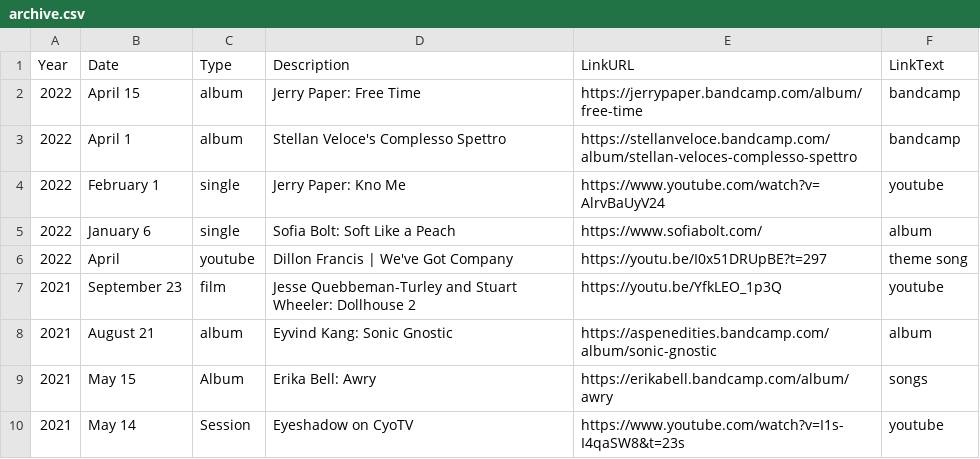
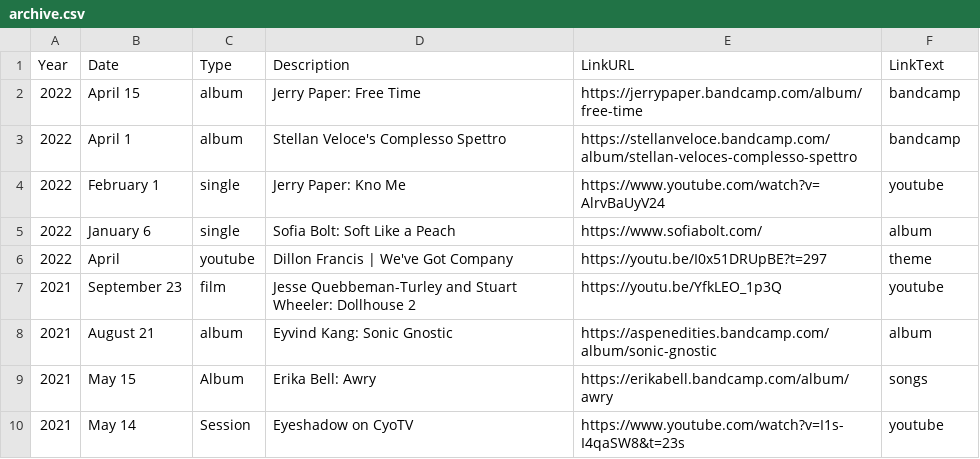
Before and after one commit to usefulparade/jnqt, a CSV file: archive.csv, drawn as a sheet; only a part is shown.

Commit message:
Update archive.csv

```diff
--- a/archive.csv
+++ b/archive.csv
@@ -5,3 +5,3 @@ Year,Date,Type,Description,LinkURL,LinkText
 2022, January 6, single, Sofia Bolt: Soft Like a Peach, https://www.sofiabolt.com/, album
-2022, April, youtube, Dillon Francis | We've Got Company, https://youtu.be/I0x51DRUpBE?t=297, theme song
+2022, April, youtube, Dillon Francis | We've Got Company, https://youtu.be/I0x51DRUpBE?t=297, theme
 2021,September 23,film,Jesse Quebbeman-Turley and Stuart Wheeler: Dollhouse 2,https://youtu.be/YfkLEO_1p3Q,youtube
```
